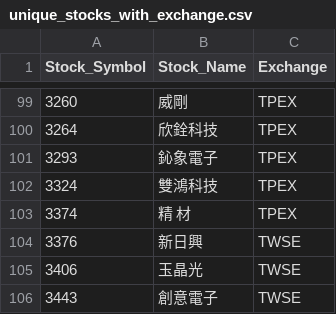
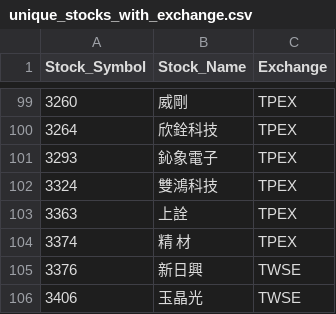
Before and after one commit to evan7646-cloud/ETF_Tracker, a CSV file: price_downloader/unique_stocks_with_exchange.csv, drawn as a sheet; only a part is shown, gaps mark what is left out; the shorter side is filled out with more unchanged rows; the diff names each change by its address in the sheet, - before the commit and + after, or states it on an @@ line.

```diff
--- a/price_downloader/unique_stocks_with_exchange.csv
+++ b/price_downloader/unique_stocks_with_exchange.csv
+row 103: 3363 | 上詮 | TPEX
```
Also changed, not shown: 2 other files.
